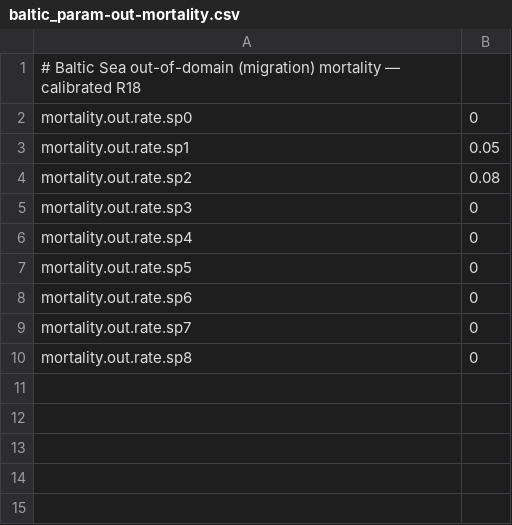
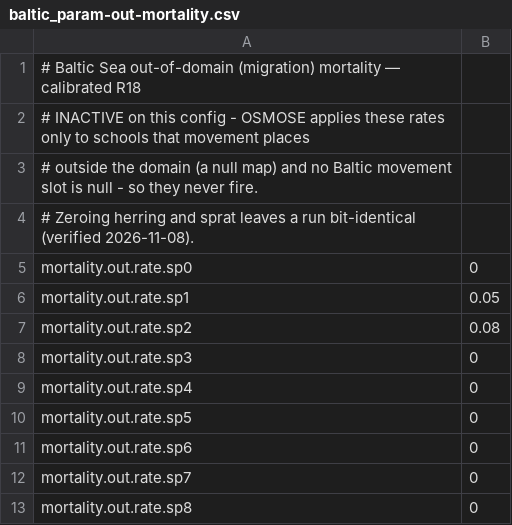
Before and after one commit to razinkele/osmopy, a CSV file: data/baltic/baltic_param-out-mortality.csv, drawn as a sheet.

```diff
--- a/data/baltic/baltic_param-out-mortality.csv
+++ b/data/baltic/baltic_param-out-mortality.csv
@@ -1,2 +1,5 @@
 # Baltic Sea out-of-domain (migration) mortality — calibrated R18
+# INACTIVE on this config - OSMOSE applies these rates only to schools that movement places
+# outside the domain (a null map) and no Baltic movement slot is null - so they never fire.
+# Zeroing herring and sprat leaves a run bit-identical (verified 2026-11-08).
 mortality.out.rate.sp0;0
```
Also changed, not shown: 2 other files.
